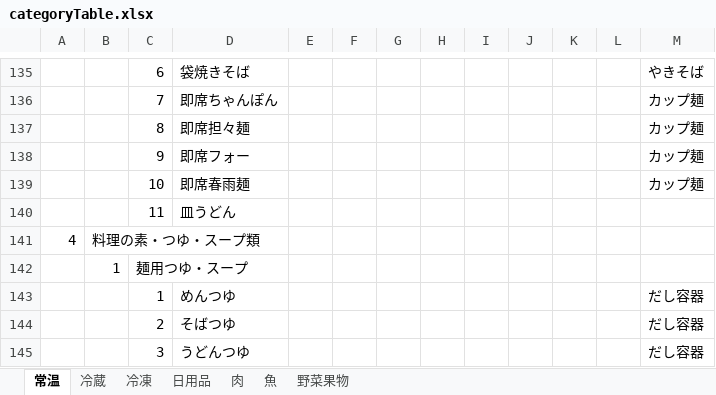
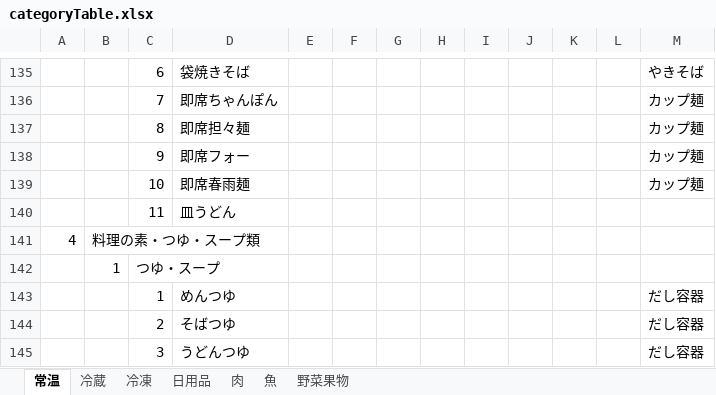
Before and after one commit to ke722i/receiptapp, an Excel workbook: tools/categoryTable.xlsx, sheet 常温, drawn as a sheet; only a part is shown, gaps mark what is left out; values as stored, in another font and other column widths than the file's, no borders; the diff names each change by its address in the sheet, - before the commit and + after, or states it on an @@ line.

```diff
--- a/tools/categoryTable.xlsx (sheet 常温)
+++ b/tools/categoryTable.xlsx (sheet 常温)
-C142: 麺用つゆ・スープ
+C142: つゆ・スープ
```
Also changed, not shown: 4 other files.
